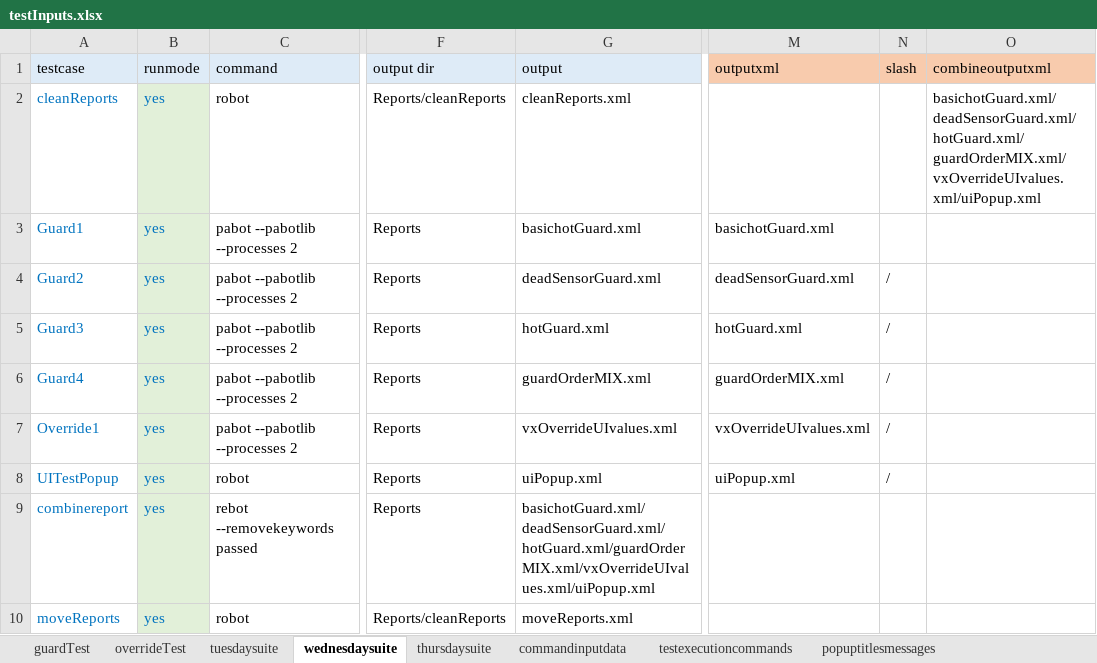
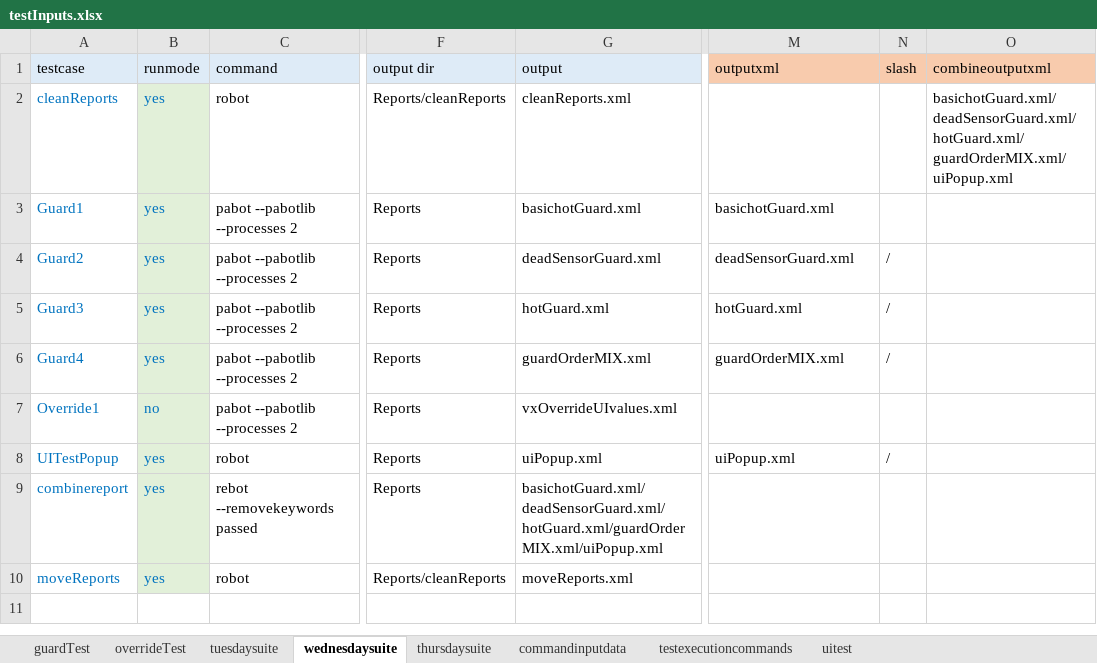
Before and after one commit to ananiac/AuQA, an Excel workbook: Inputs/testInputs.xlsx, sheet wednesdaysuite, drawn as a sheet; only a part is shown, gaps mark what is left out; values as stored, in another font and other column widths than the file's, no borders; the diff names each change by its address in the sheet, - before the commit and + after, or states it on an @@ line.

Commit message:
AUQA-91_uiPopupVerificationForVX3

```diff
--- a/Inputs/testInputs.xlsx (sheet wednesdaysuite)
+++ b/Inputs/testInputs.xlsx (sheet wednesdaysuite)
-sheet tab: popuptitlesmessages
+sheet tab: uitest
-O2 (combineoutputxml): basichotGuard.xml/deadSensorGuard.xml/hotGuard.xml/guardOrderMIX.xml/vxOverrideUIvalues.xml/uiPopup.xml
+O2 (combineoutputxml): basichotGuard.xml/deadSensorGuard.xml/hotGuard.xml/guardOrderMIX.xml/uiPopup.xml
-B7 (runmode): yes
+B7 (runmode): no
-M7 (outputxml): vxOverrideUIvalues.xml
+M7 (outputxml): (empty)
-N7 (slash): /
+N7 (slash): (empty)
-G9 (output): basichotGuard.xml/deadSensorGuard.xml/hotGuard.xml/guardOrderMIX.xml/vxOverrideUIvalues.xml/uiPopup.xml
+G9 (output): basichotGuard.xml/deadSensorGuard.xml/hotGuard.xml/guardOrderMIX.xml/uiPopup.xml
```
Also changed, not shown: sheet uitest, sheet overrideTest, sheet tuesdaysuite.
